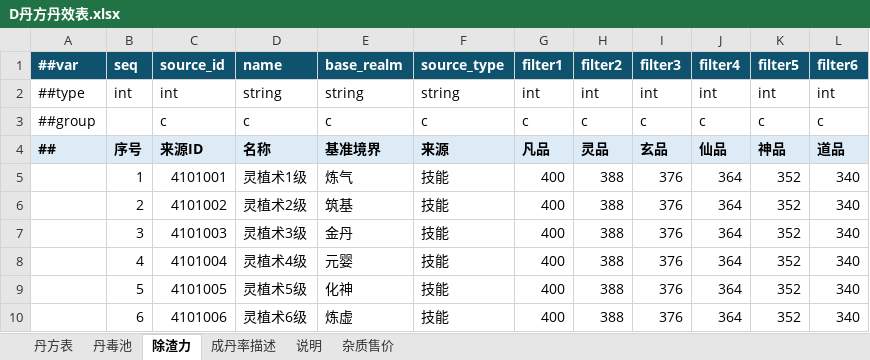
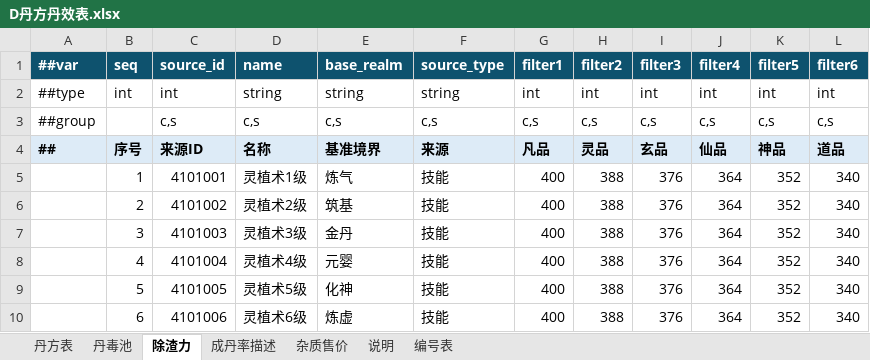
Before and after one commit to thothkid/xiuxian, an Excel workbook: 配置表格/D丹方丹效表.xlsx, sheet 除渣力, drawn as a sheet; only a part is shown; values as stored, in another font and other column widths than the file's, no borders; removed rows and columns are numbered as before the commit, all else as after; the diff names each change by its address in the sheet, - before the commit and + after, or states it on an @@ line.

```diff
--- a/配置表格/D丹方丹效表.xlsx (sheet 除渣力)
+++ b/配置表格/D丹方丹效表.xlsx (sheet 除渣力)
+sheet tab: 编号表
@@ sheet tab order changed: 丹方表 | 丹毒池 | 除渣力 | 成丹率描述 | 杂质售价 | 说明 | 编号表 @@
-row 3: ##group |  | c | c | c | c | c | c | c | c | c | c
+row 3: ##group |  | c,s | c,s | c,s | c,s | c,s | c,s | c,s | c,s | c,s | c,s
```
Also changed, not shown: sheet 丹方表, sheet 丹毒池, sheet 杂质售价, sheet 成丹率描述, 配置表格/G怪物刷新配置.xlsx, 配置表格/G怪物表.xlsx, 31 other files.
